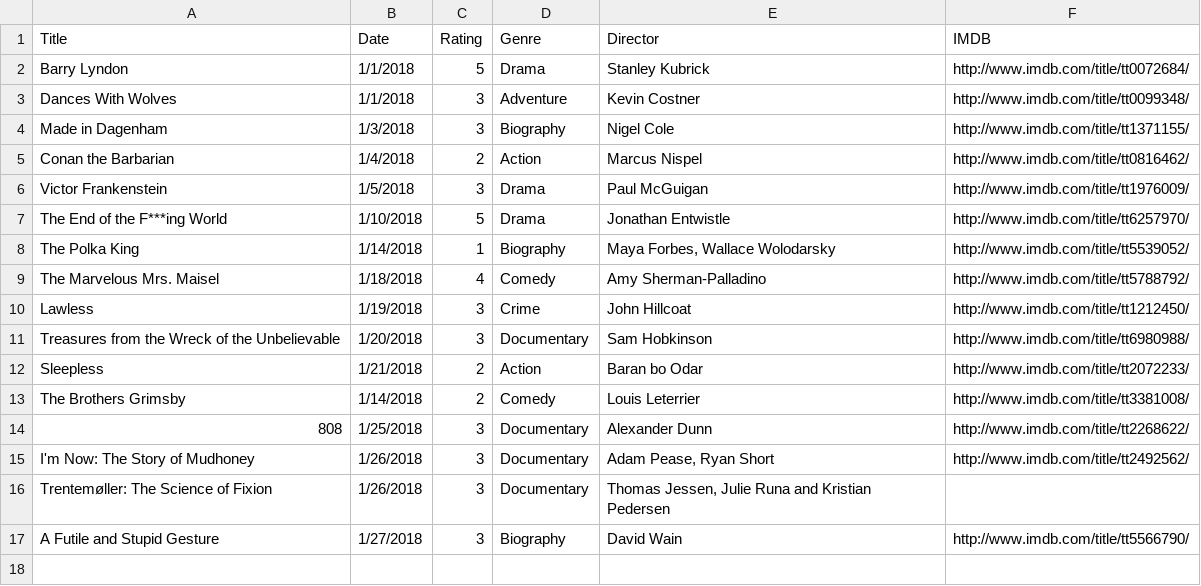
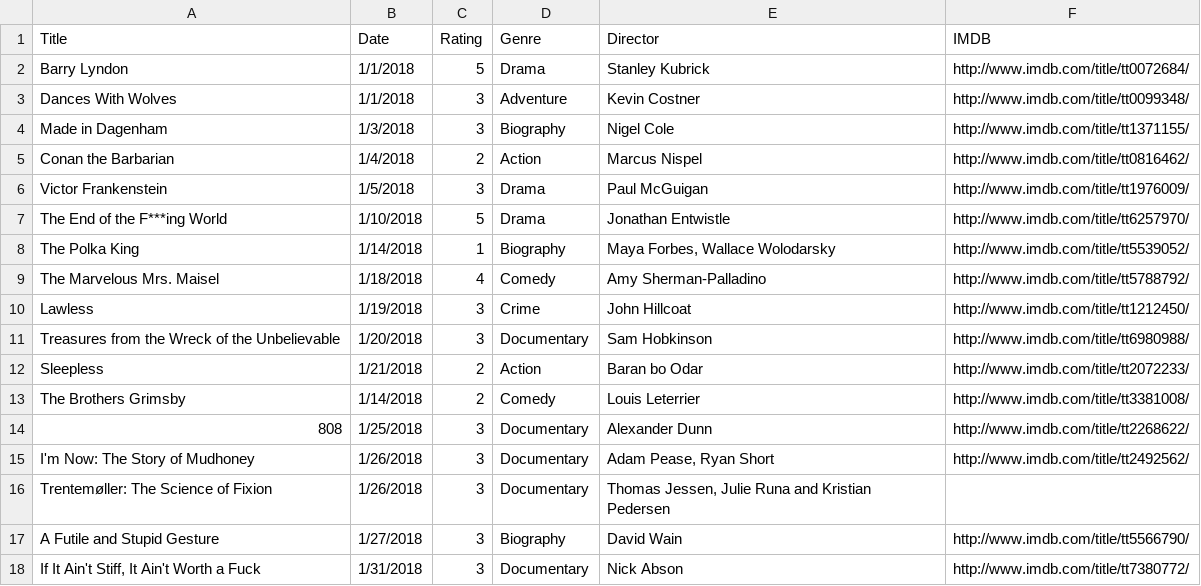
Before and after one commit to fieldoffice/Movies, a CSV file: movies-2018.csv, drawn as a sheet.

Commit message:
Update movies-2018.csv

```diff
--- a/movies-2018.csv
+++ b/movies-2018.csv
@@ -17 +17,2 @@ Trentemøller: The Science of Fixion,1/26/2018,3,Documentary,"Thomas Jessen, Jul
 A Futile and Stupid Gesture,1/27/2018,3,Biography,David Wain,http://www.imdb.com/title/tt5566790/
+"If It Ain't Stiff, It Ain't Worth a Fuck",1/31/2018,3,Documentary,Nick Abson,http://www.imdb.com/title/tt7380772/
```
